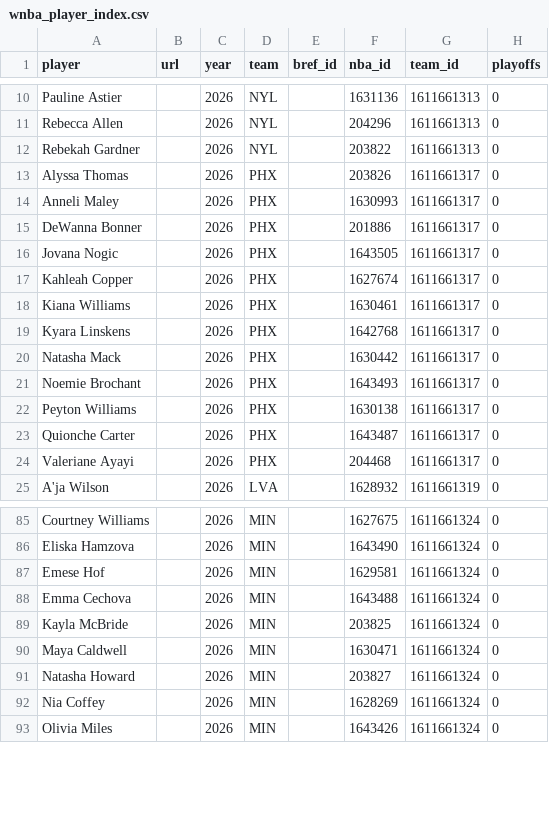
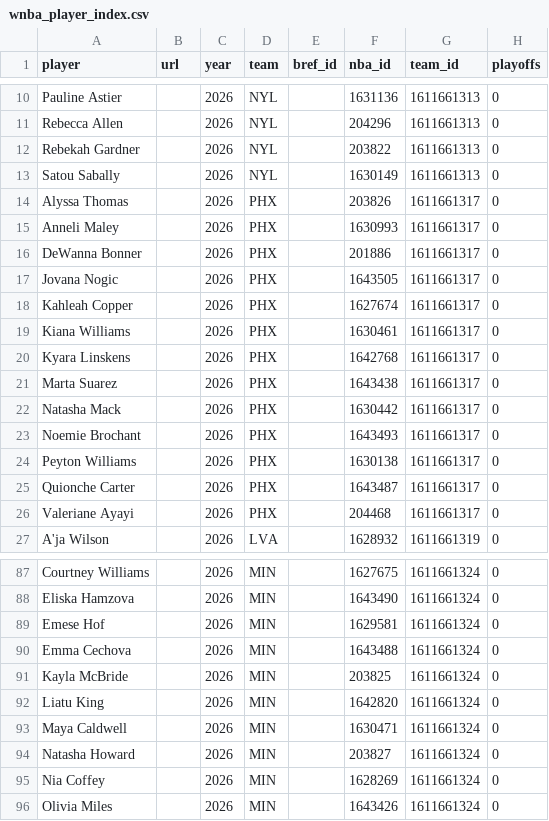
Before and after one commit to RussDT/nba-onoff-fetch, a CSV file: data/wnba_player_index.csv, drawn as a sheet; only a part is shown, gaps mark what is left out; the diff names each change by its address in the sheet, - before the commit and + after, or states it on an @@ line.

```diff
--- a/data/wnba_player_index.csv
+++ b/data/wnba_player_index.csv
+row 13: Satou Sabally |  | 2026 | NYL |  | 1630149 | 1611661313 | 0
+row 21: Marta Suarez |  | 2026 | PHX |  | 1643438 | 1611661317 | 0
+row 92: Liatu King |  | 2026 | MIN |  | 1642820 | 1611661324 | 0
```
Also changed, not shown: data/wnba_season_totals.csv, data/wnba_season_totals_leverage.csv, 1 other file.
